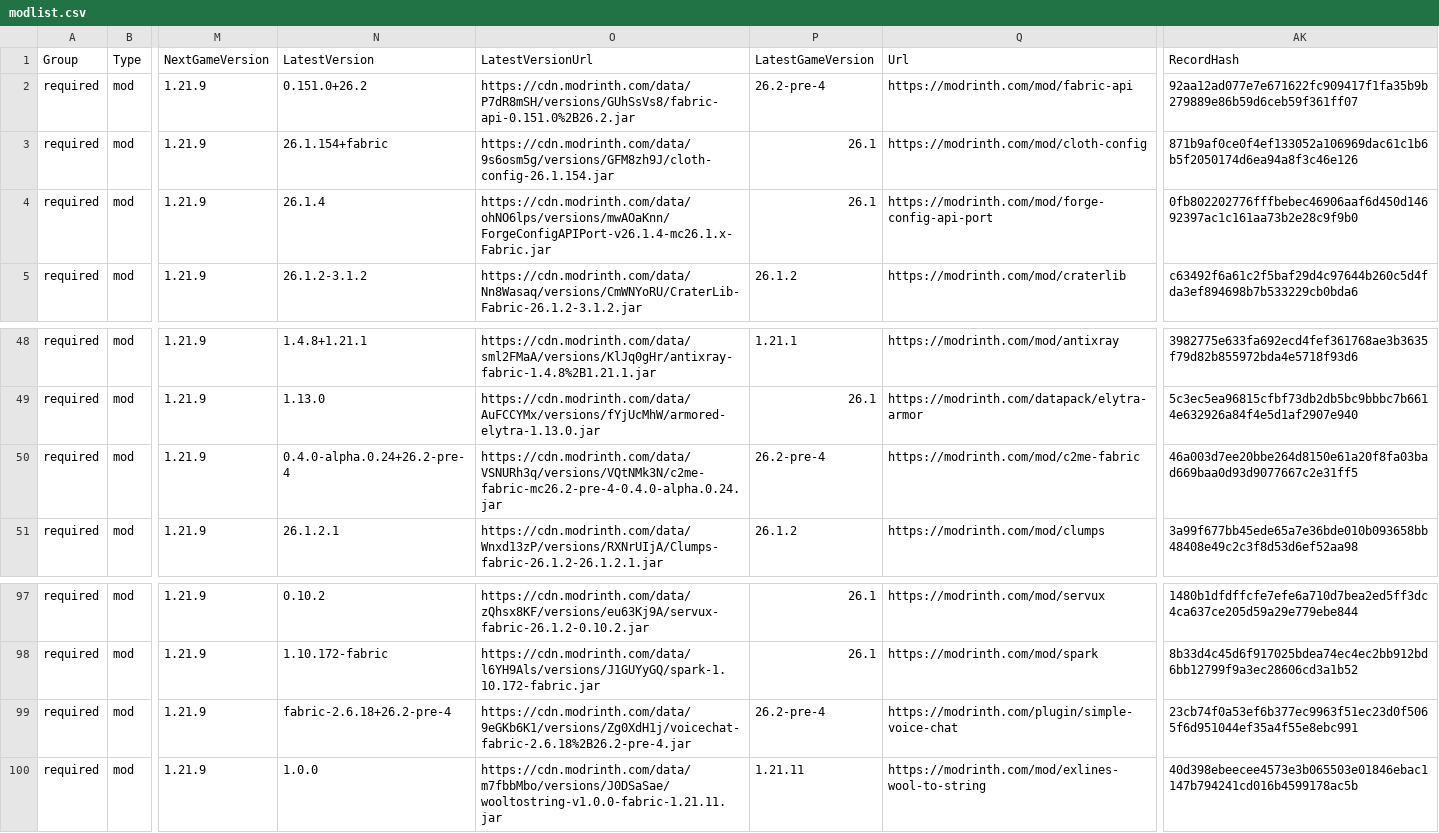
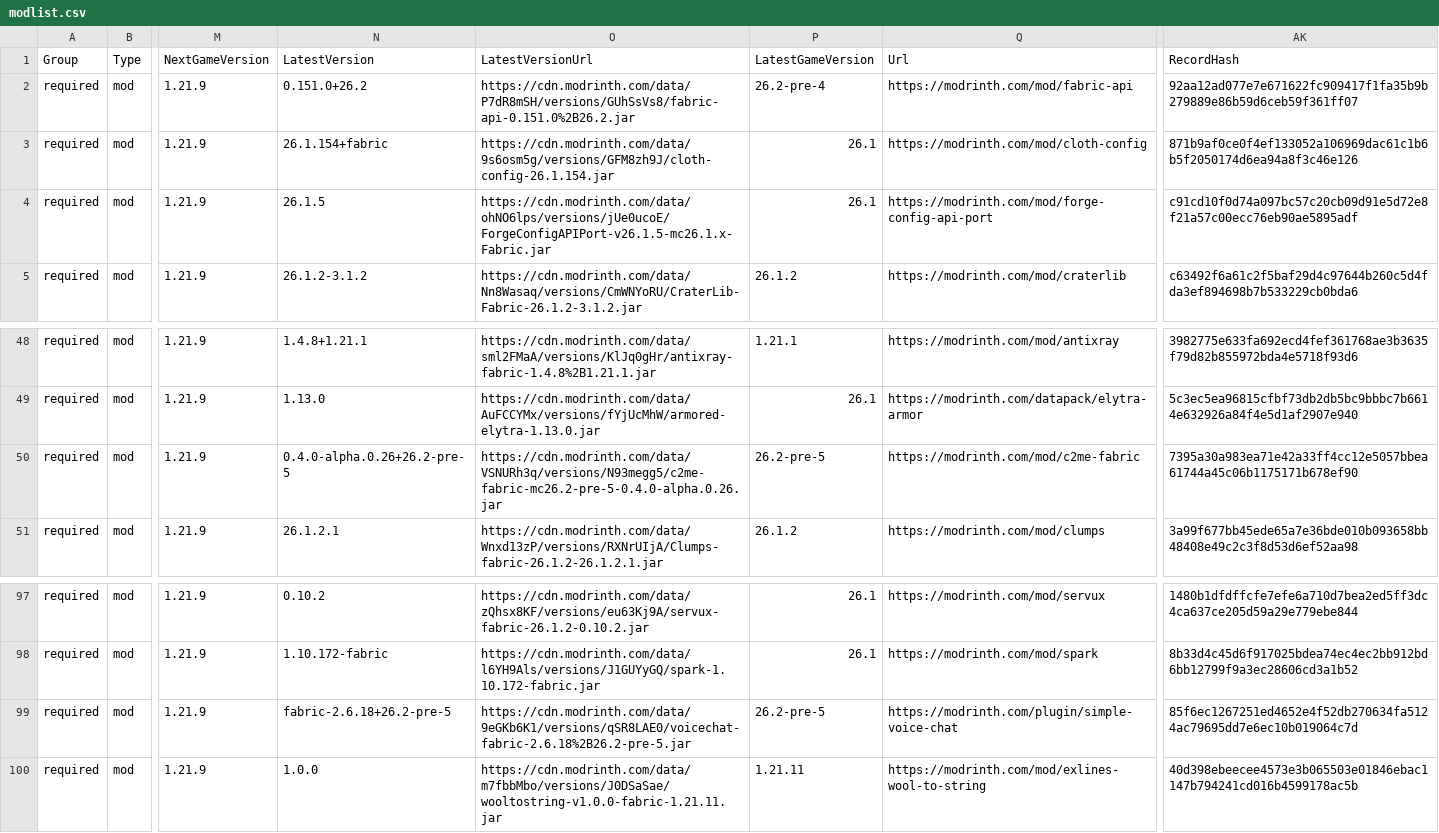
Before and after one commit to survivorsunited/minecraft-mods-manager, a CSV file: modlist.csv, drawn as a sheet; only a part is shown, gaps mark what is left out; the diff names each change by its address in the sheet, - before the commit and + after, or states it on an @@ line.

```diff
--- a/modlist.csv
+++ b/modlist.csv
-N4 (LatestVersion): 26.1.4
+N4 (LatestVersion): 26.1.5
-O4 (LatestVersionUrl): https://cdn.modrinth.com/data/ohNO6lps/versions/mwAOaKnn/ForgeConfigAPIPort-v26.1.4-mc26.1.x-Fabric.jar
+O4 (LatestVersionUrl): https://cdn.modrinth.com/data/ohNO6lps/versions/jUe0ucoE/ForgeConfigAPIPort-v26.1.5-mc26.1.x-Fabric.jar
-AK4 (RecordHash): 0fb802202776fffbebec46906aaf6d450d14692397ac1c161aa73b2e28c9f9b0
+AK4 (RecordHash): c91cd10f0d74a097bc57c20cb09d91e5d72e8f21a57c00ecc76eb90ae5895adf
-N50 (LatestVersion): 0.4.0-alpha.0.24+26.2-pre-4
+N50 (LatestVersion): 0.4.0-alpha.0.26+26.2-pre-5
-O50 (LatestVersionUrl): https://cdn.modrinth.com/data/VSNURh3q/versions/VQtNMk3N/c2me-fabric-mc26.2-pre-4-0.4.0-alpha.0.24.jar
+O50 (LatestVersionUrl): https://cdn.modrinth.com/data/VSNURh3q/versions/N93megg5/c2me-fabric-mc26.2-pre-5-0.4.0-alpha.0.26.jar
-P50 (LatestGameVersion): 26.2-pre-4
+P50 (LatestGameVersion): 26.2-pre-5
-AK50 (RecordHash): 46a003d7ee20bbe264d8150e61a20f8fa03bad669baa0d93d9077667c2e31ff5
+AK50 (RecordHash): 7395a30a983ea71e42a33ff4cc12e5057bbea61744a45c06b1175171b678ef90
-N99 (LatestVersion): fabric-2.6.18+26.2-pre-4
+N99 (LatestVersion): fabric-2.6.18+26.2-pre-5
-O99 (LatestVersionUrl): https://cdn.modrinth.com/data/9eGKb6K1/versions/Zg0XdH1j/voicechat-fabric-2.6.18%2B26.2-pre-4.jar
+O99 (LatestVersionUrl): https://cdn.modrinth.com/data/9eGKb6K1/versions/qSR8LAE0/voicechat-fabric-2.6.18%2B26.2-pre-5.jar
-P99 (LatestGameVersion): 26.2-pre-4
+P99 (LatestGameVersion): 26.2-pre-5
-AK99 (RecordHash): 23cb74f0a53ef6b377ec9963f51ec23d0f5065f6d951044ef35a4f55e8ebc991
+AK99 (RecordHash): 85f6ec1267251ed4652e4f52db270634fa5124ac79695dd7e6ec10b019064c7d
```
